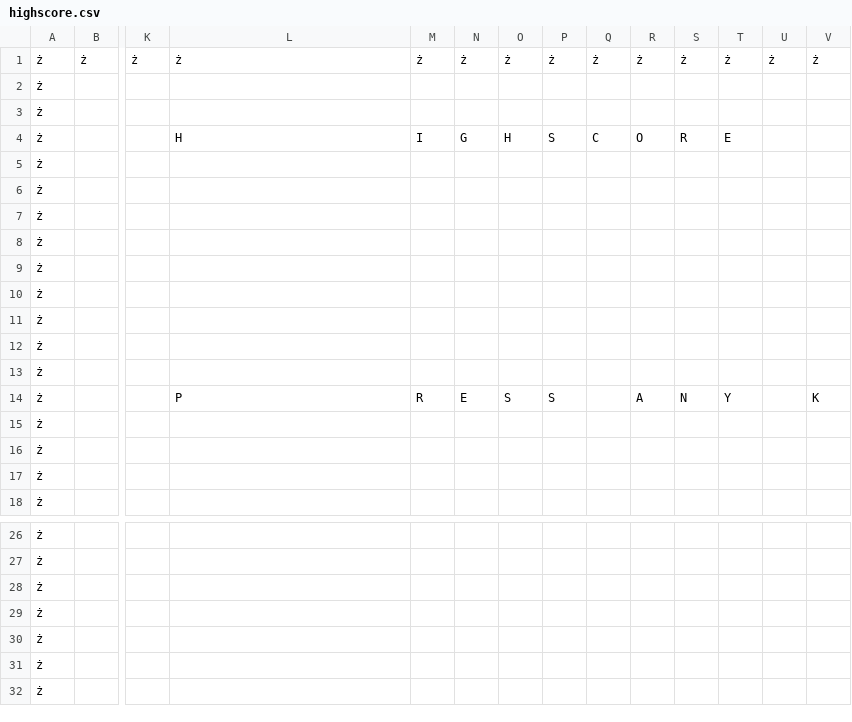
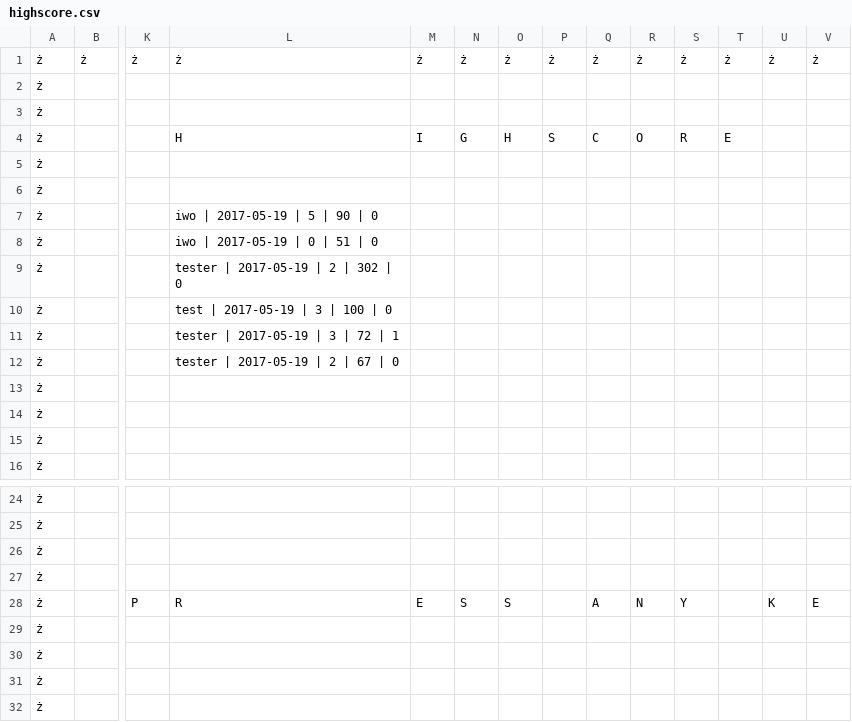
Before and after one commit to igotaname6/roguelike_game, a CSV file: highscore.csv, drawn as a sheet; only a part is shown, gaps mark what is left out; removed rows and columns are numbered as before the commit, all else as after; rows hold the shown columns only; the diff names each change by its address in the sheet, - before the commit and + after, or states it on an @@ line.

```diff
--- a/highscore.csv
+++ b/highscore.csv
-L7: (empty)
+L7: iwo | 2017-05-19 | 5 | 90 | 0
-L8: (empty)
+L8: iwo | 2017-05-19 | 0 | 51 | 0
-L9: (empty)
+L9: tester | 2017-05-19 | 2 | 302 | 0
-L10: (empty)
+L10: test | 2017-05-19 | 3 | 100 | 0
-L11: (empty)
+L11: tester | 2017-05-19 | 3 | 72 | 1
-L12: (empty)
+L12: tester | 2017-05-19 | 2 | 67 | 0
-row 14: ż |  |  | P | R | E | S | S |  | A | N | Y |  | K
@@ row 13 moved to row 27: ż @@
+row 28: ż |  | P | R | E | S | S |  | A | N | Y |  | K | E
```
Also changed, not shown: boss.csv, 4 other files.
